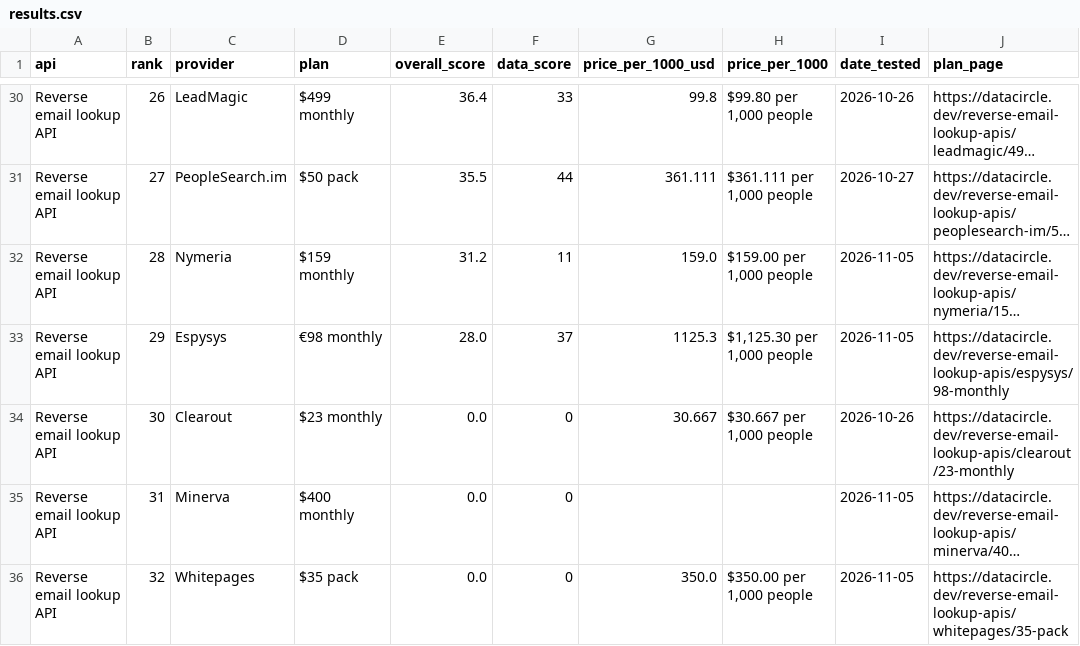
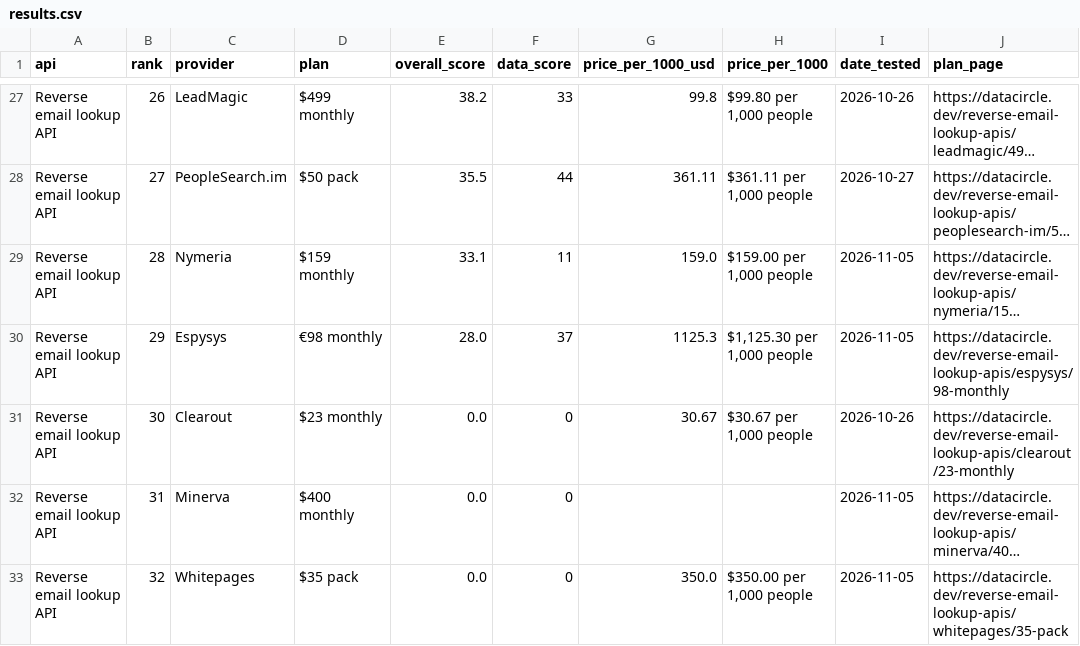
Before and after one commit to waynehamadi/best-reverse-email-lookup-api, a CSV file: results.csv, drawn as a sheet; only a part is shown, gaps mark what is left out; long unchanged cells end in …; addresses are those after the commit; the diff covers the shown part only; the diff names each change by its address in the sheet, - before the commit and + after, or states it on an @@ line.

```diff
--- a/results.csv
+++ b/results.csv
-E27 (overall_score): 36.4
+E27 (overall_score): 38.2
-G28 (price_per_1000_usd): 361.111
+G28 (price_per_1000_usd): 361.11
-H28 (price_per_1000): $361.111 per 1,000 people
+H28 (price_per_1000): $361.11 per 1,000 people
-E29 (overall_score): 31.2
+E29 (overall_score): 33.1
-G31 (price_per_1000_usd): 30.667
+G31 (price_per_1000_usd): 30.67
-H31 (price_per_1000): $30.667 per 1,000 people
+H31 (price_per_1000): $30.67 per 1,000 people
```
Also changed, not shown: 4 added rows, 7 removed rows and 53 edited cells elsewhere in this file, 1 other file.
